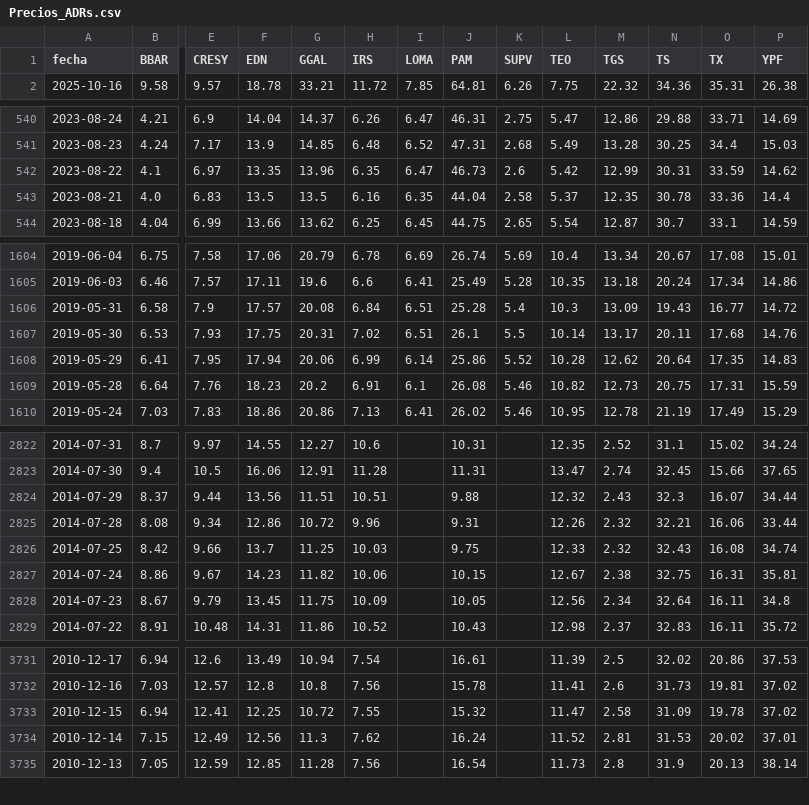
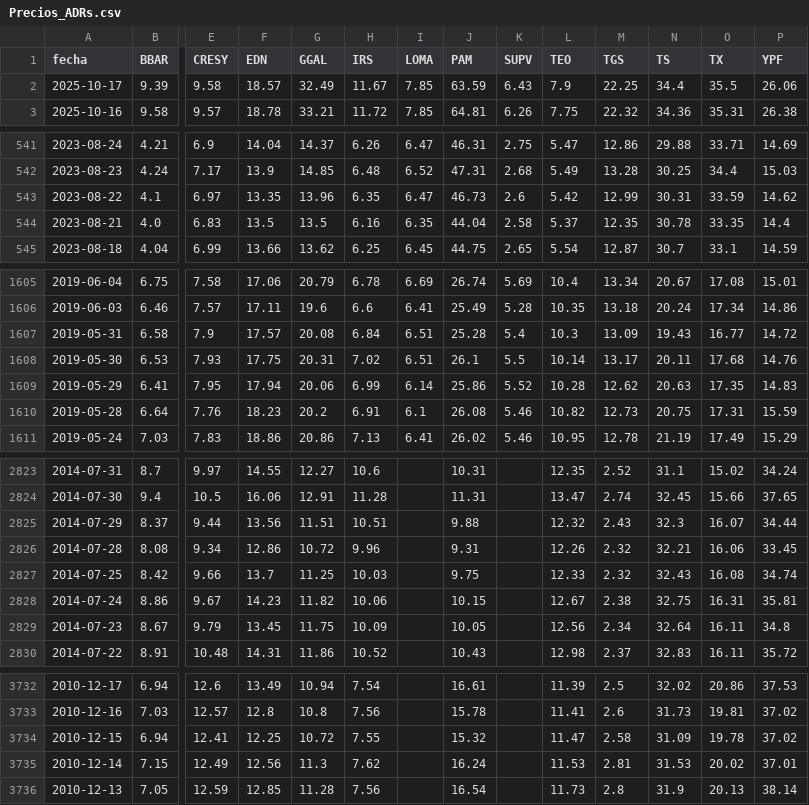
Before and after one commit to jesusrobles824/base-de-datos, a CSV file: Precios_ADRs.csv, drawn as a sheet; only a part is shown, gaps mark what is left out; addresses are those after the commit; rows hold the shown columns only; the diff names each change by its address in the sheet, - before the commit and + after, or states it on an @@ line.

```diff
--- a/Precios_ADRs.csv
+++ b/Precios_ADRs.csv
+row 2: 2025-10-17 | 9.39 | 9.58 | 18.57 | 32.49 | 11.67 | 7.85 | 63.59 | 6.43 | 7.9 | 22.25 | 34.4 | 35.5 | 26.06
-O544 (TX): 33.36
+O544 (TX): 33.35
-N1609 (TS): 20.64
+N1609 (TS): 20.63
-P2826 (YPF): 33.44
+P2826 (YPF): 33.45
-L3735 (TEO): 11.52
+L3735 (TEO): 11.53
```
Also changed, not shown: ADRs_variacion_porcentual_diaria.csv.
